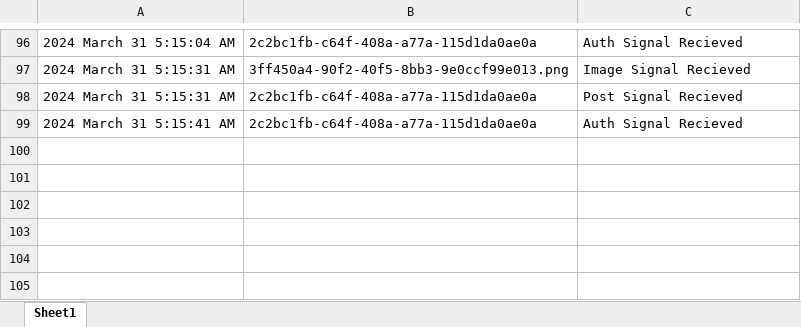
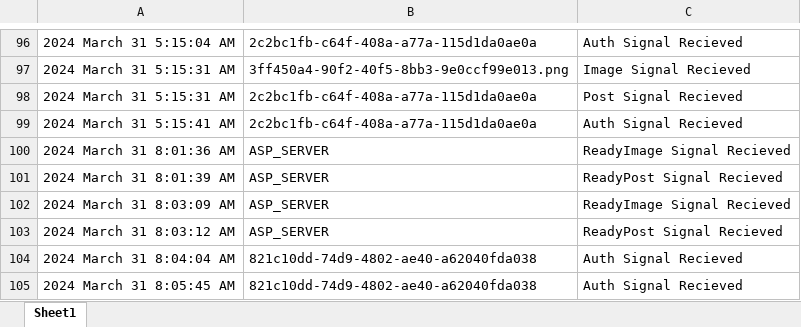
Before and after one commit to stank3391/COMP72070_Section3_Group1, an Excel workbook: TcpServer/bin/Debug/net8.0/logs.xlsx, sheet Sheet1, drawn as a sheet; only a part is shown, gaps mark what is left out; values as stored, in another font and other column widths than the file's, no borders; the diff names each change by its address in the sheet, - before the commit and + after, or states it on an @@ line.

```diff
--- a/TcpServer/bin/Debug/net8.0/logs.xlsx (sheet Sheet1)
+++ b/TcpServer/bin/Debug/net8.0/logs.xlsx (sheet Sheet1)
+row 100: 2024 March 31 8:01:36 AM | ASP_SERVER | ReadyImage Signal Recieved
+row 101: 2024 March 31 8:01:39 AM | ASP_SERVER | ReadyPost Signal Recieved
+row 102: 2024 March 31 8:03:09 AM | ASP_SERVER | ReadyImage Signal Recieved
+row 103: 2024 March 31 8:03:12 AM | ASP_SERVER | ReadyPost Signal Recieved
+row 104: 2024 March 31 8:04:04 AM | 821c10dd-74d9-4802-ae40-a62040fda038 | Auth Signal Recieved
+row 105: 2024 March 31 8:05:45 AM | 821c10dd-74d9-4802-ae40-a62040fda038 | Auth Signal Recieved
```
Also changed, not shown: 20 other files.
